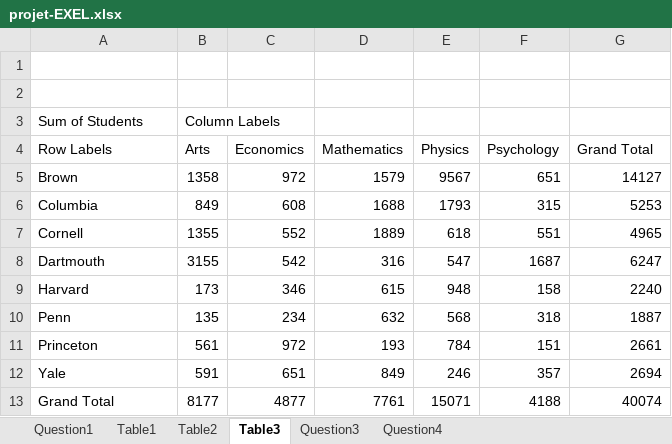
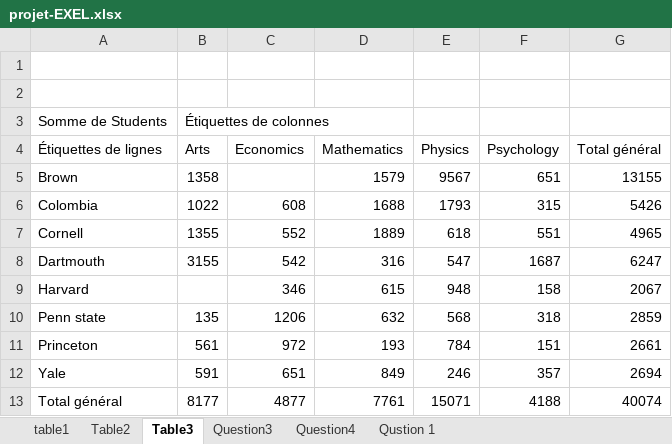
Before and after one commit to kamiri-lilia/projet-final, an Excel workbook: projet-EXEL.xlsx, sheet Table3, drawn as a sheet; values as stored, in another font and other column widths than the file's, no borders; removed rows and columns are numbered as before the commit, all else as after; the diff names each change by its address in the sheet, - before the commit and + after, or states it on an @@ line.

```diff
--- a/projet-EXEL.xlsx (sheet Table3)
+++ b/projet-EXEL.xlsx (sheet Table3)
-sheet tab: Question1
-sheet tab: Table1
+sheet tab: table1
+sheet tab: Qustion 1
-row 3: Sum of Students | Column Labels
+row 3: Somme de Students | Étiquettes de colonnes
-A4: Row Labels
+A4: Étiquettes de lignes
-G4: Grand Total
+G4: Total général
-C5 (Economics): 972
+C5 (Economics): (empty)
-G5 (Total général): 14127
+G5 (Total général): 13155
-A6 (Étiquettes de lignes): Columbia
+A6 (Étiquettes de lignes): Colombia
-B6 (Arts): 849
+B6 (Arts): 1022
-G6 (Total général): 5253
+G6 (Total général): 5426
-B9 (Arts): 173
+B9 (Arts): (empty)
-G9 (Total général): 2240
+G9 (Total général): 2067
-A10 (Étiquettes de lignes): Penn
+A10 (Étiquettes de lignes): Penn state
-C10 (Economics): 234
+C10 (Economics): 1206
-G10 (Total général): 1887
+G10 (Total général): 2859
-A13 (Étiquettes de lignes): Grand Total
+A13 (Étiquettes de lignes): Total général
```
Also changed, not shown: sheet Table2, charts or pictures.
